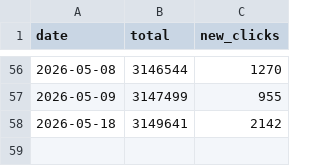
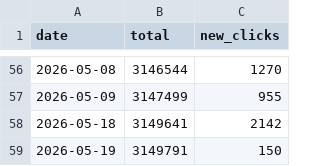
Before and after one commit to mattfel1/geoscents_stats, a CSV file: daily_clicks.csv, drawn as a sheet; only a part is shown, gaps mark what is left out.

```diff
--- a/daily_clicks.csv
+++ b/daily_clicks.csv
@@ -58 +58,2 @@ date,total,new_clicks
 2026-05-18,3149641,2142
+2026-05-19,3149791,150
```
Also changed, not shown: 1 other file.
